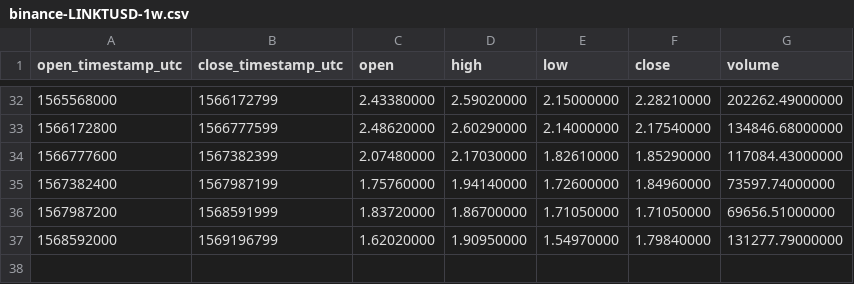
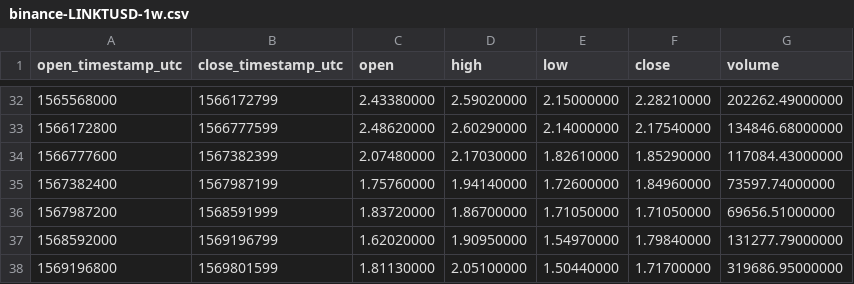
Before and after one commit to cryptobigbro/binance-LINKTUSD, a CSV file: binance-LINKTUSD-1w.csv, drawn as a sheet; only a part is shown, gaps mark what is left out.

```diff
--- a/binance-LINKTUSD-1w.csv
+++ b/binance-LINKTUSD-1w.csv
@@ -37 +37,2 @@ open_timestamp_utc,close_timestamp_utc,open,high,low,close,volume
 1568592000,1569196799,1.62020000,1.90950000,1.54970000,1.79840000,131277.79000000
+1569196800,1569801599,1.81130000,2.05100000,1.50440000,1.71700000,319686.95000000
```
Also changed, not shown: binance-LINKTUSD-1d.csv, binance-LINKTUSD-1h.csv.
